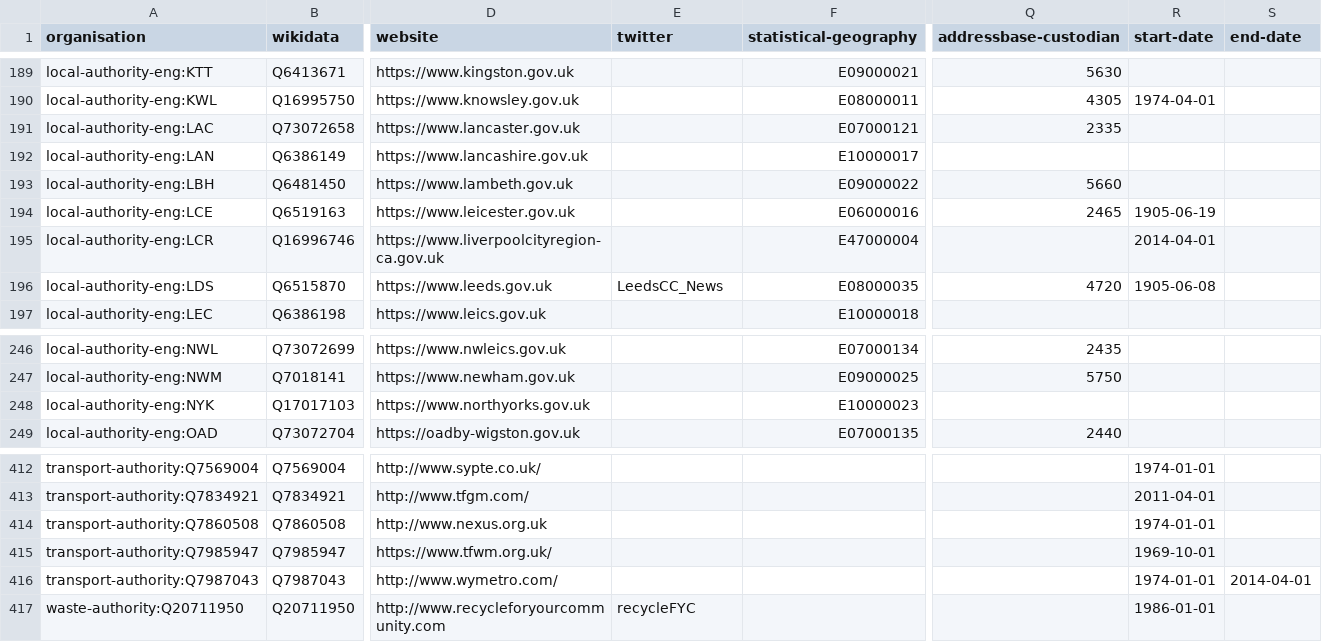
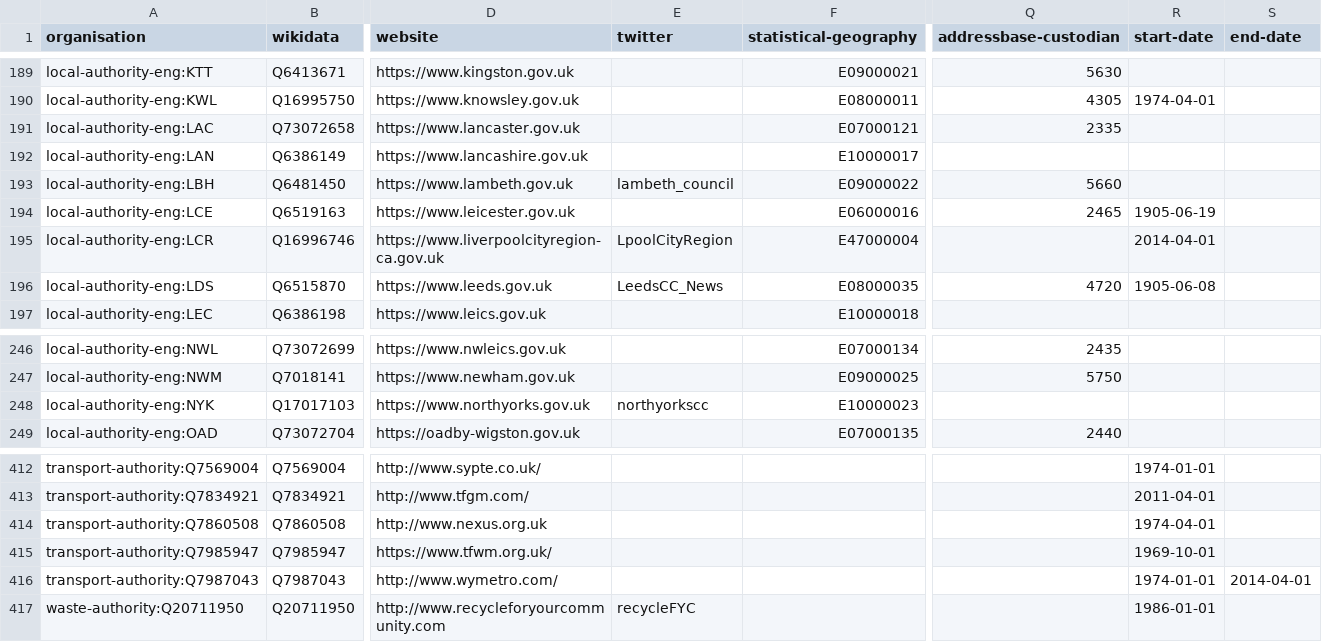
Before and after one commit to digital-land/organisation-dataset, a CSV file: collection/organisation.csv, drawn as a sheet; only a part is shown, gaps mark what is left out; the diff names each change by its address in the sheet, - before the commit and + after, or states it on an @@ line.

```diff
--- a/collection/organisation.csv
+++ b/collection/organisation.csv
-E193 (twitter): (empty)
+E193 (twitter): lambeth_council
-E195 (twitter): (empty)
+E195 (twitter): LpoolCityRegion
-E248 (twitter): (empty)
+E248 (twitter): northyorkscc
-R414 (start-date): 1974-01-01
+R414 (start-date): 1974-04-01
```
Also changed, not shown: collection/wikidata/legislature.csv.
